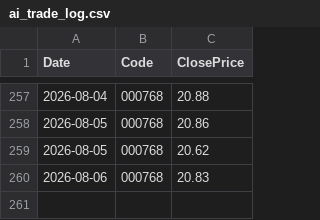
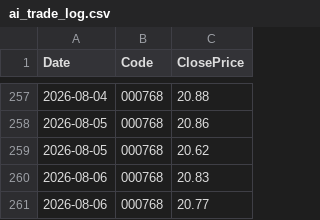
Before and after one commit to yiguangxue-gif/daily_stock_analysis, a CSV file: reports/ai_trade_log.csv, drawn as a sheet; only a part is shown, gaps mark what is left out.

```diff
--- a/reports/ai_trade_log.csv
+++ b/reports/ai_trade_log.csv
@@ -260 +260,2 @@ Date,Code,ClosePrice
 2026-08-06,000768,20.83
+2026-08-06,000768,20.77
```
Also changed, not shown: 2 other files.
